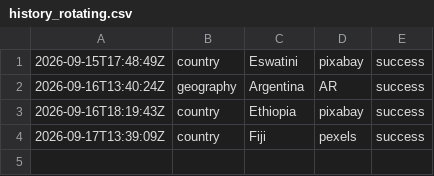
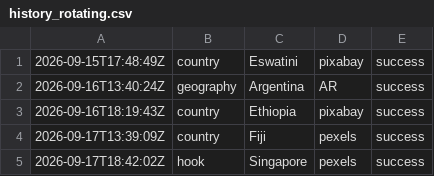
Before and after one commit to oceanfarm1992-design/Countries-Video-Flows, a CSV file: logs/history_rotating.csv, drawn as a sheet; the diff names each change by its address in the sheet, - before the commit and + after, or states it on an @@ line.

```diff
--- a/logs/history_rotating.csv
+++ b/logs/history_rotating.csv
+row 5: 2026-09-17T18:42:02Z | hook | Singapore | pexels | success
```
